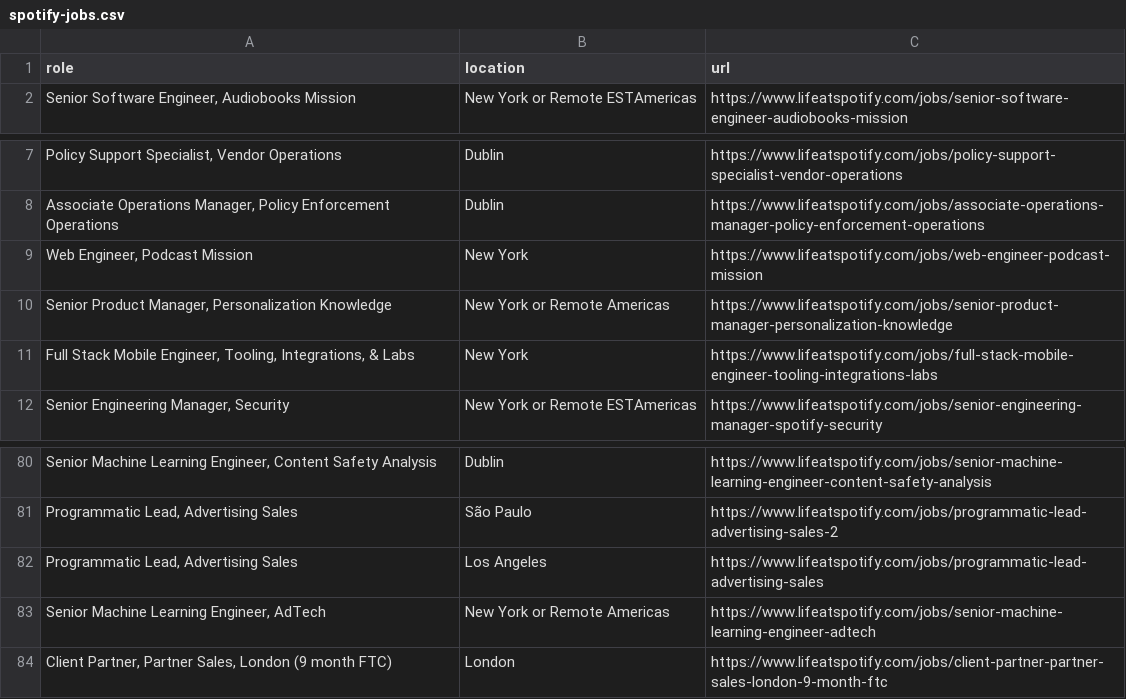
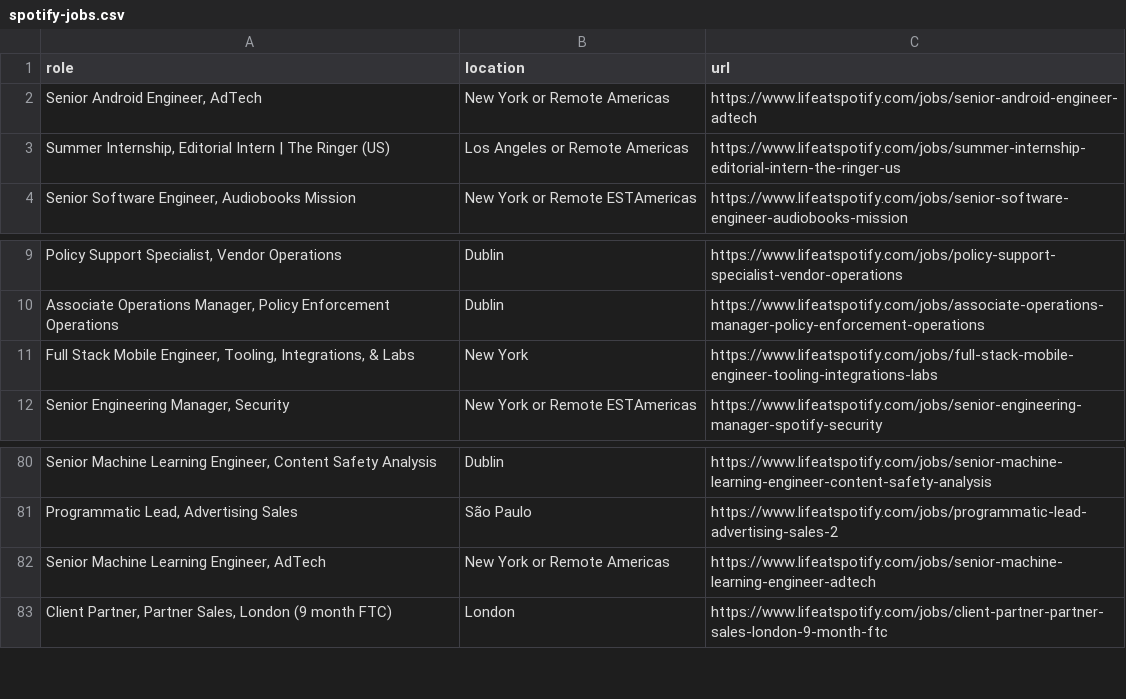
Before and after one commit to topefolorunso/scrape-job-sites, a CSV file: output_files/spotify-jobs.csv, drawn as a sheet; only a part is shown, gaps mark what is left out; removed rows and columns are numbered as before the commit, all else as after; the diff names each change by its address in the sheet, - before the commit and + after, or states it on an @@ line.

```diff
--- a/output_files/spotify-jobs.csv
+++ b/output_files/spotify-jobs.csv
+row 2: Senior Android Engineer, AdTech | New York or Remote Americas | https://www.lifeatspotify.com/jobs/senior-android-engineer-adtech
+row 3: Summer Internship, Editorial Intern | The Ringer (US) | Los Angeles or Remote Americas | https://www.lifeatspotify.com/jobs/summer-internship-editorial-intern-the-ringer-us
-row 9: Web Engineer, Podcast Mission | New York | https://www.lifeatspotify.com/jobs/web-engineer-podcast-mission
-row 10: Senior Product Manager, Personalization Knowledge | New York or Remote Americas | https://www.lifeatspotify.com/jobs/senior-product-manager-personalization-knowledge
-row 82: Programmatic Lead, Advertising Sales | Los Angeles | https://www.lifeatspotify.com/jobs/programmatic-lead-advertising-sales
```
Also changed, not shown: output_files/filtered_zalando-jobs.csv, output_files/zalando-jobs.csv.
